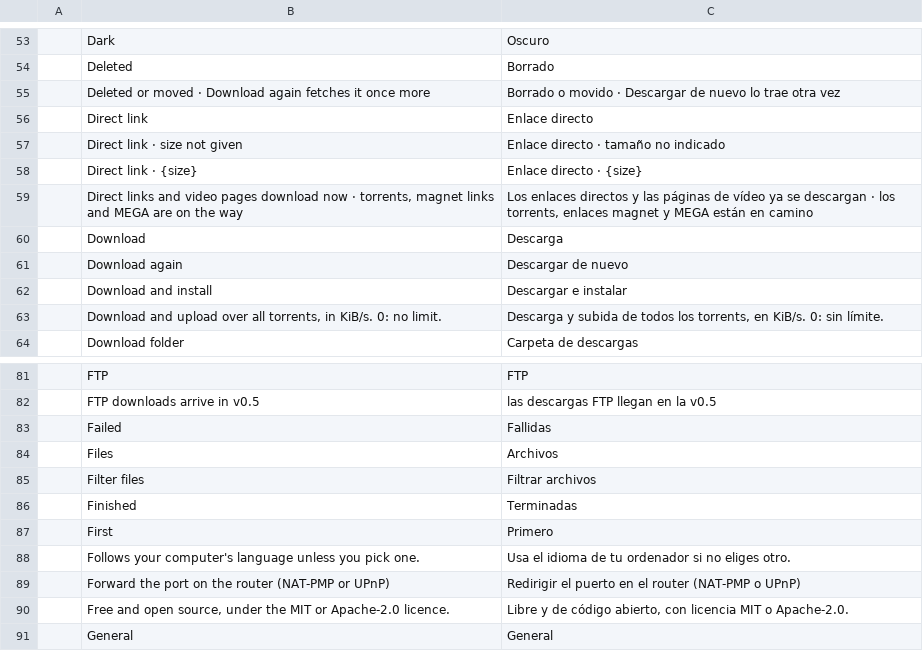
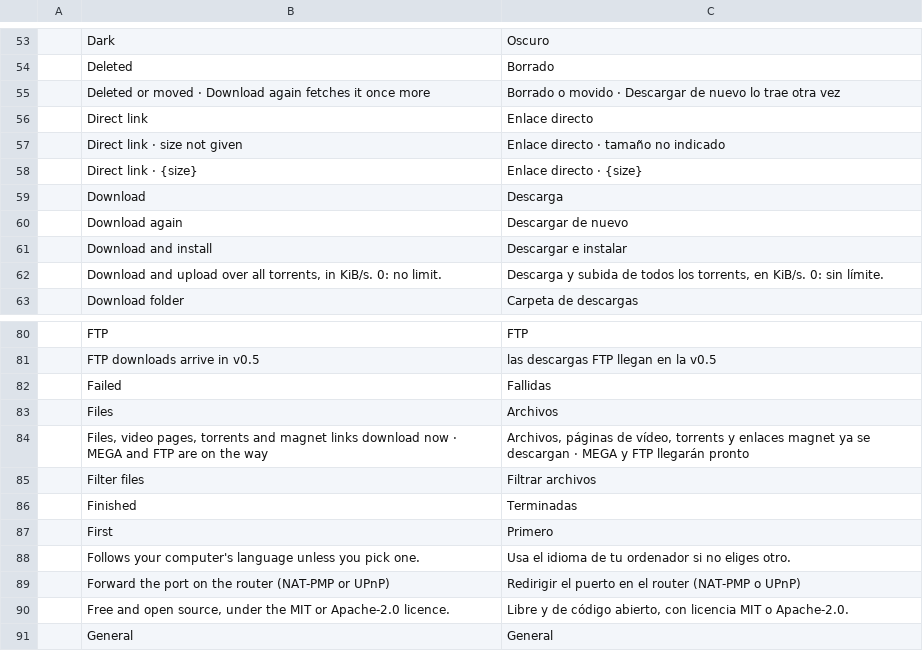
Before and after one commit to ZIDAN44/downloadcraft, a TSV file: crates/ui-egui/src/i18n/es.tsv, drawn as a sheet; only a part is shown, gaps mark what is left out; removed rows and columns are numbered as before the commit, all else as after; the diff names each change by its address in the sheet, - before the commit and + after, or states it on an @@ line.

```diff
--- a/crates/ui-egui/src/i18n/es.tsv
+++ b/crates/ui-egui/src/i18n/es.tsv
-row 59:  | Direct links and video pages download now · torrents, magnet links and MEGA are on the way | Los enlaces directos y las páginas de vídeo ya se descargan · los torrents, enlaces magnet y MEGA están en camino
+row 84:  | Files, video pages, torrents and magnet links download now · MEGA and FTP are on the way | Archivos, páginas de vídeo, torrents y enlaces magnet ya se descargan · MEGA y FTP llegarán pronto
```
Also changed, not shown: crates/ui-egui/src/i18n/de.tsv, crates/ui-egui/src/i18n/fr.tsv, 6 other files.
